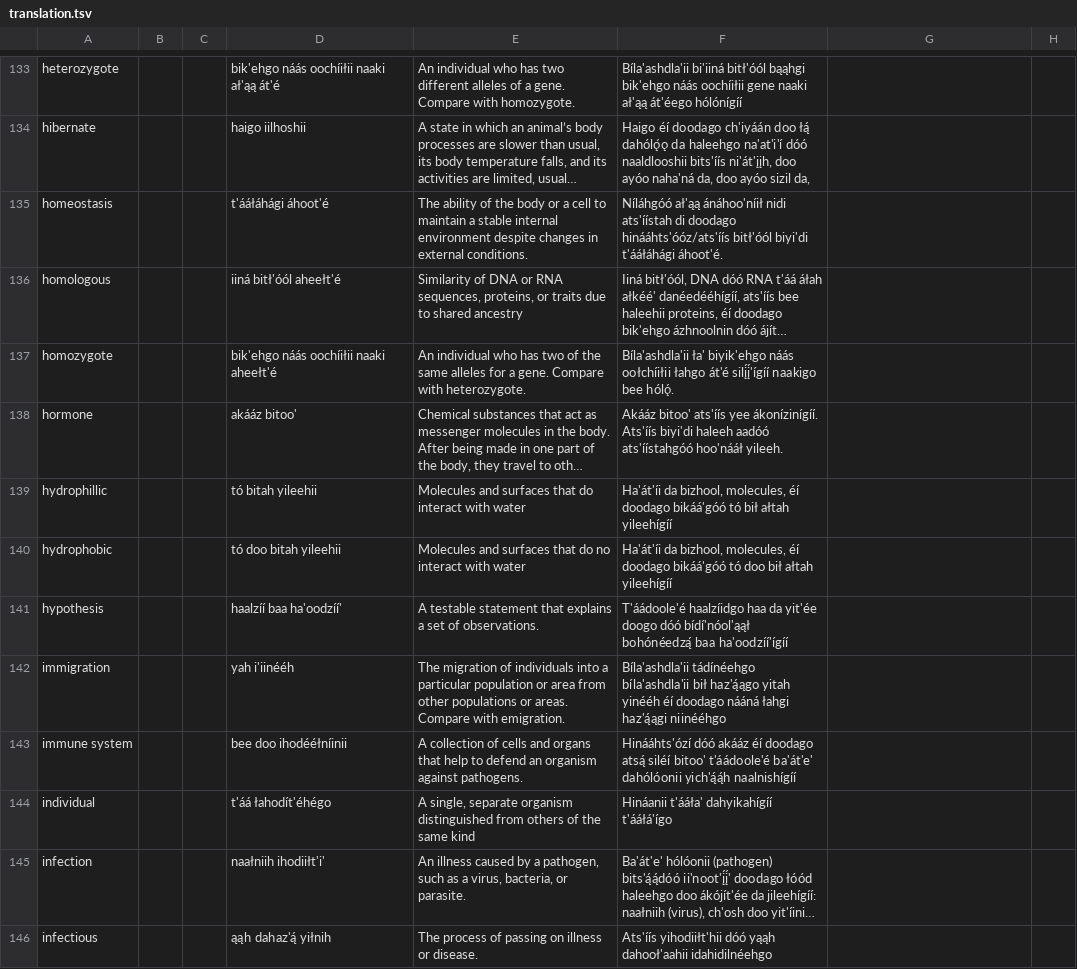
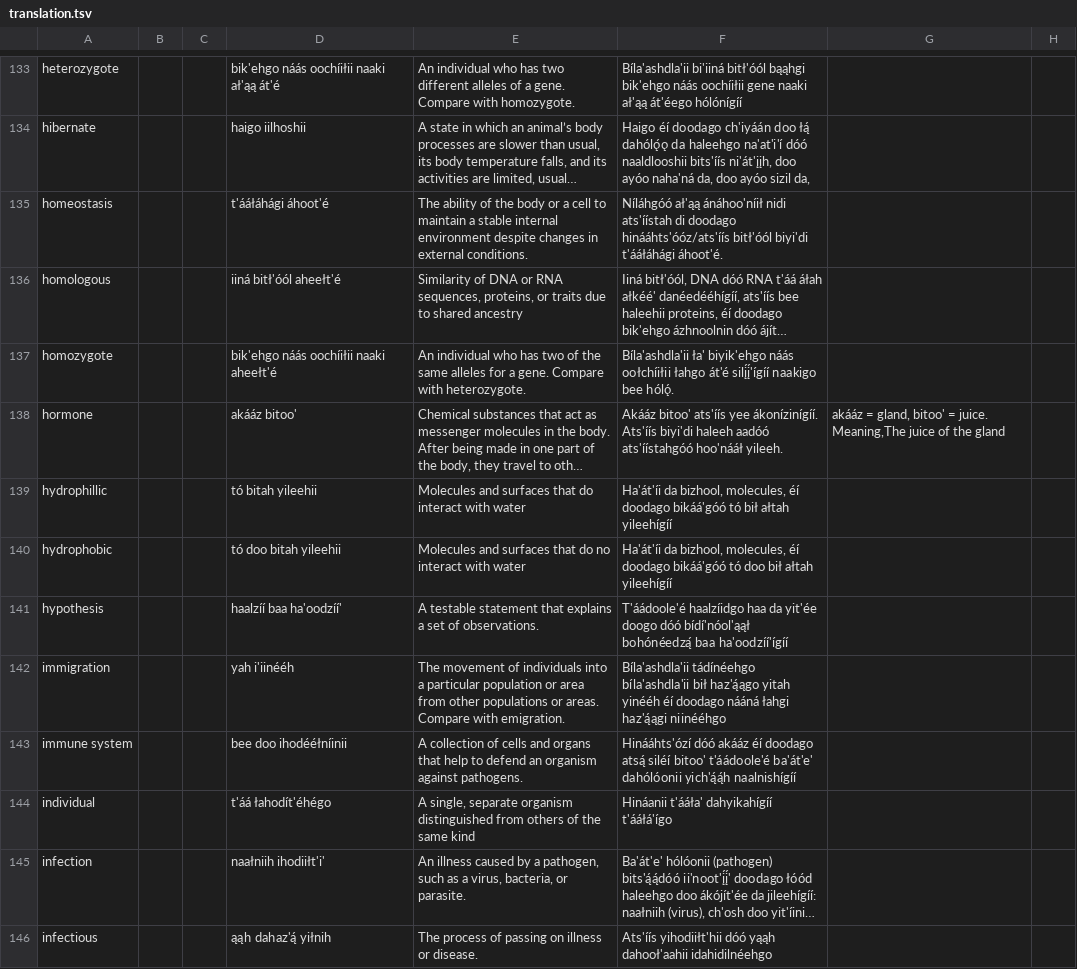
Before and after one commit to Igfig/project-enable, a TSV file: translation.tsv, drawn as a sheet; only a part is shown, gaps mark what is left out; long unchanged cells end in …; the diff covers the shown part only; the diff names each change by its address in the sheet, - before the commit and + after, or states it on an @@ line.

```diff
--- a/translation.tsv
+++ b/translation.tsv
-G138: (empty)
+G138: akááz = gland, bitoo' = juice. Meaning,The juice of the gland
-E142: The migration of individuals…
+E142: The movement of individuals…
```
Also changed, not shown: 2 moved rows and 75 edited cells elsewhere in this file.
